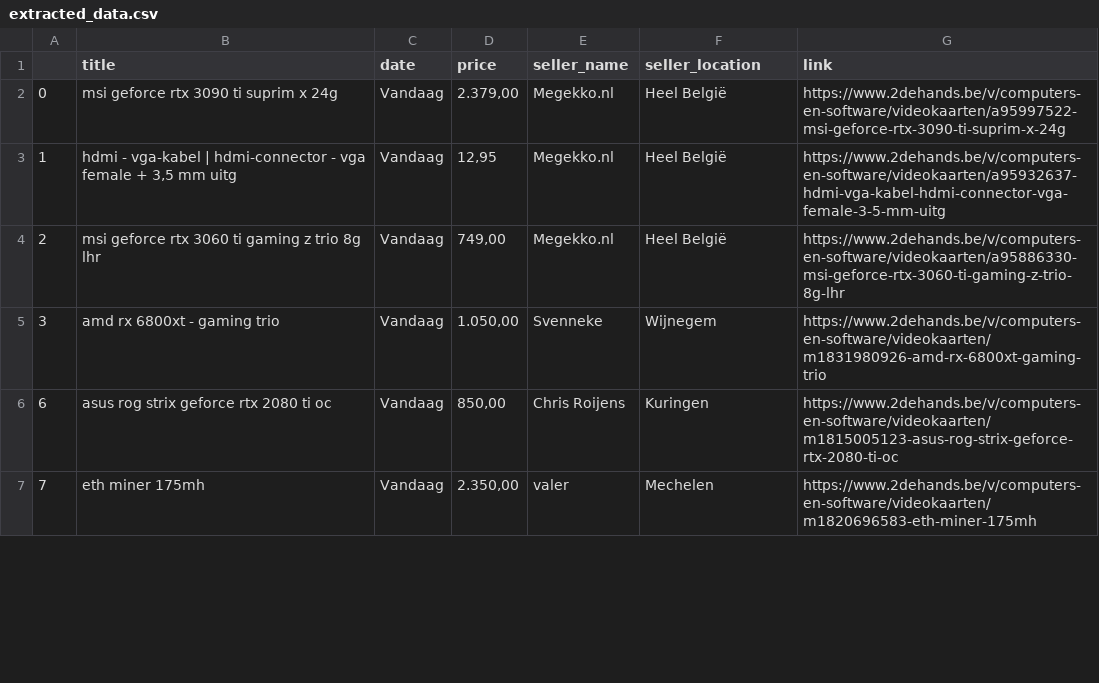
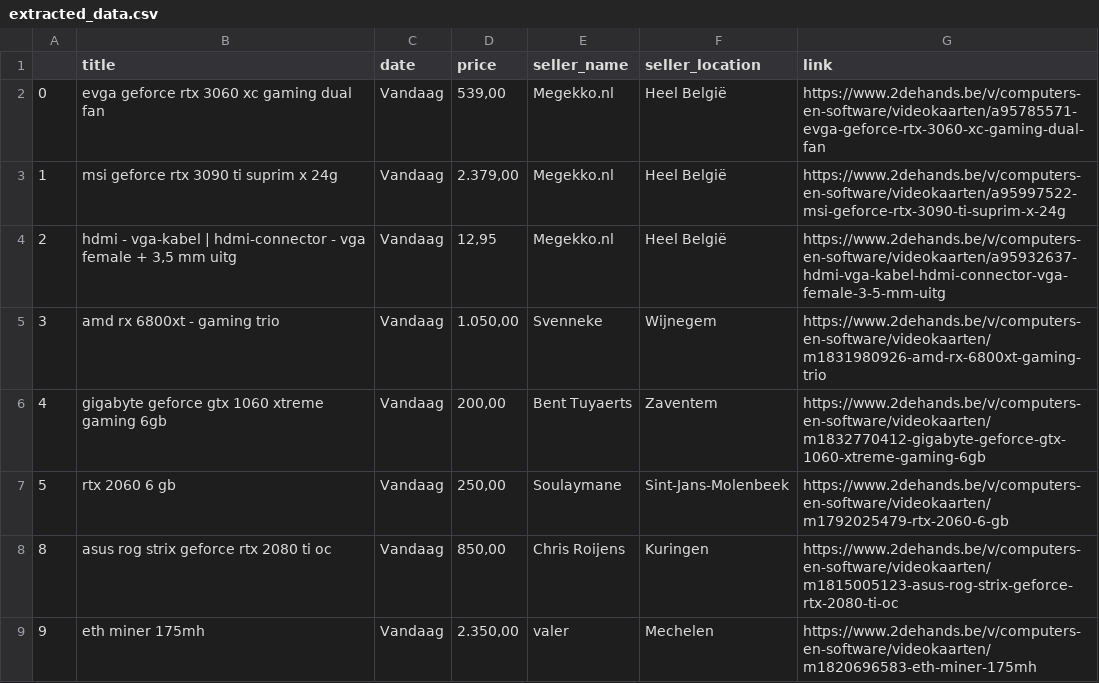
Before and after one commit to Mmicko8/gpu-deal-finder, a CSV file: data/extracted_data.csv, drawn as a sheet; only a part is shown; the diff covers the shown part only.

```diff
--- a/data/extracted_data.csv
+++ b/data/extracted_data.csv
@@ -1,7 +1,9 @@
 ;title;date;price;seller_name;seller_location;link
-0;msi geforce rtx 3090 ti suprim x 24g;Vandaag;2.379,00;Megekko.nl;Heel België;https://www.2dehands.be/v/computers-en-software/videokaarten/a95997522-msi-geforce-rtx-3090-ti-suprim-x-24g
-1;hdmi - vga-kabel | hdmi-connector - vga female + 3,5 mm uitg;Vandaag;12,95;Megekko.nl;Heel België;https://www.2dehands.be/v/computers-en-software/videokaarten/a95932637-hdmi-vga-kabel-hdmi-connector-vga-female-3-5-mm-uitg
-2;msi geforce rtx 3060 ti gaming z trio 8g lhr;Vandaag;749,00;Megekko.nl;Heel België;https://www.2dehands.be/v/computers-en-software/videokaarten/a95886330-msi-geforce-rtx-3060-ti-gaming-z-trio-8g-lhr
+0;evga geforce rtx 3060 xc gaming dual fan;Vandaag;539,00;Megekko.nl;Heel België;https://www.2dehands.be/v/computers-en-software/videokaarten/a95785571-evga-geforce-rtx-3060-xc-gaming-dual-fan
+1;msi geforce rtx 3090 ti suprim x 24g;Vandaag;2.379,00;Megekko.nl;Heel België;https://www.2dehands.be/v/computers-en-software/videokaarten/a95997522-msi-geforce-rtx-3090-ti-suprim-x-24g
+2;hdmi - vga-kabel | hdmi-connector - vga female + 3,5 mm uitg;Vandaag;12,95;Megekko.nl;Heel België;https://www.2dehands.be/v/computers-en-software/videokaarten/a95932637-hdmi-vga-kabel-hdmi-connector-vga-female-3-5-mm-uitg
 3;amd rx 6800xt - gaming trio;Vandaag;1.050,00;Svenneke;Wijnegem;https://www.2dehands.be/v/computers-en-software/videokaarten/m1831980926-amd-rx-6800xt-gaming-trio
-6;asus rog strix geforce rtx 2080 ti oc;Vandaag;850,00;Chris Roijens;Kuringen;https://www.2dehands.be/v/computers-en-software/videokaarten/m1815005123-asus-rog-strix-geforce-rtx-2080-ti-oc
-7;eth miner 175mh;Vandaag;2.350,00;valer;Mechelen;https://www.2dehands.be/v/computers-en-software/videokaarten/m1820696583-eth-miner-175mh
+4;gigabyte geforce gtx 1060 xtreme gaming 6gb;Vandaag;200,00;Bent Tuyaerts;Zaventem;https://www.2dehands.be/v/computers-en-software/videokaarten/m1832770412-gigabyte-geforce-gtx-1060-xtreme-gaming-6gb
+5;rtx 2060 6 gb;Vandaag;250,00;Soulaymane;Sint-Jans-Molenbeek;https://www.2dehands.be/v/computers-en-software/videokaarten/m1792025479-rtx-2060-6-gb
+8;asus rog strix geforce rtx 2080 ti oc;Vandaag;850,00;Chris Roijens;Kuringen;https://www.2dehands.be/v/computers-en-software/videokaarten/m1815005123-asus-rog-strix-geforce-rtx-2080-ti-oc
+9;eth miner 175mh;Vandaag;2.350,00;valer;Mechelen;https://www.2dehands.be/v/computers-en-software/videokaarten/m1820696583-eth-miner-175mh
```
Also changed, not shown: 2 added rows, 2 removed rows and 75 edited cells elsewhere in this file, 7 other files.
